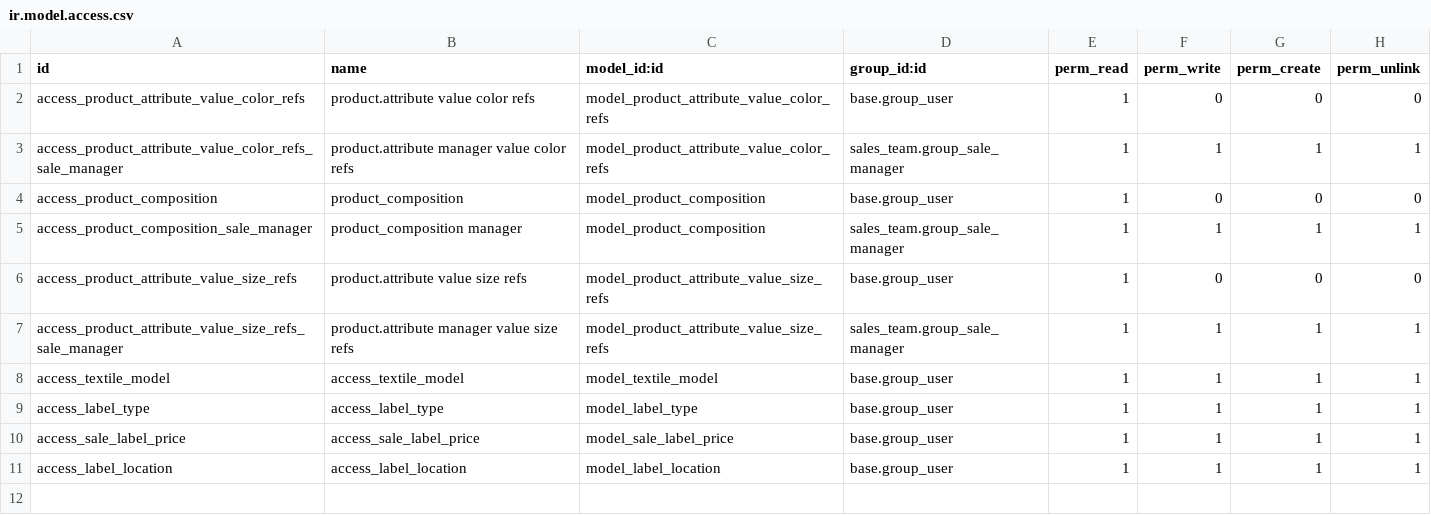
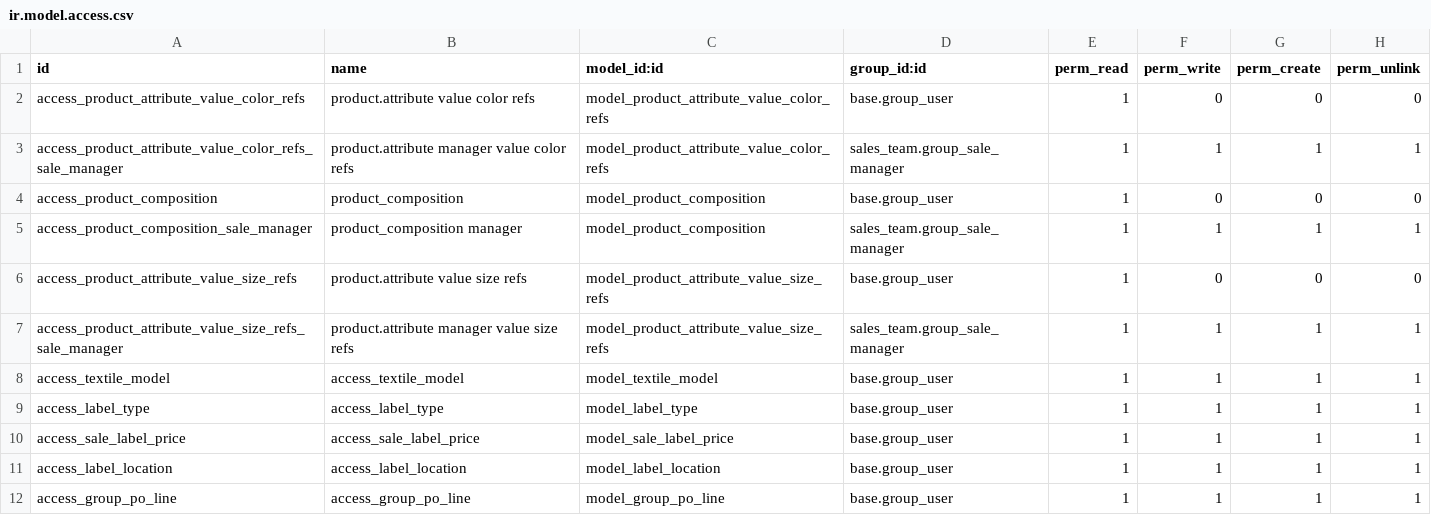
Before and after one commit to AK-amitkumar/CMNT_00107_2017_SAR_addons, a CSV file: textile_base/security/ir.model.access.csv, drawn as a sheet.

Commit message:
[FIX]textile_base: group_po_line al security

```diff
--- a/textile_base/security/ir.model.access.csv
+++ b/textile_base/security/ir.model.access.csv
@@ -11 +11,2 @@ access_sale_label_price,access_sale_label_price,model_sale_label_price,base.grou
 access_label_location,access_label_location,model_label_location,base.group_user,1,1,1,1
+access_group_po_line,access_group_po_line,model_group_po_line,base.group_user,1,1,1,1
```
